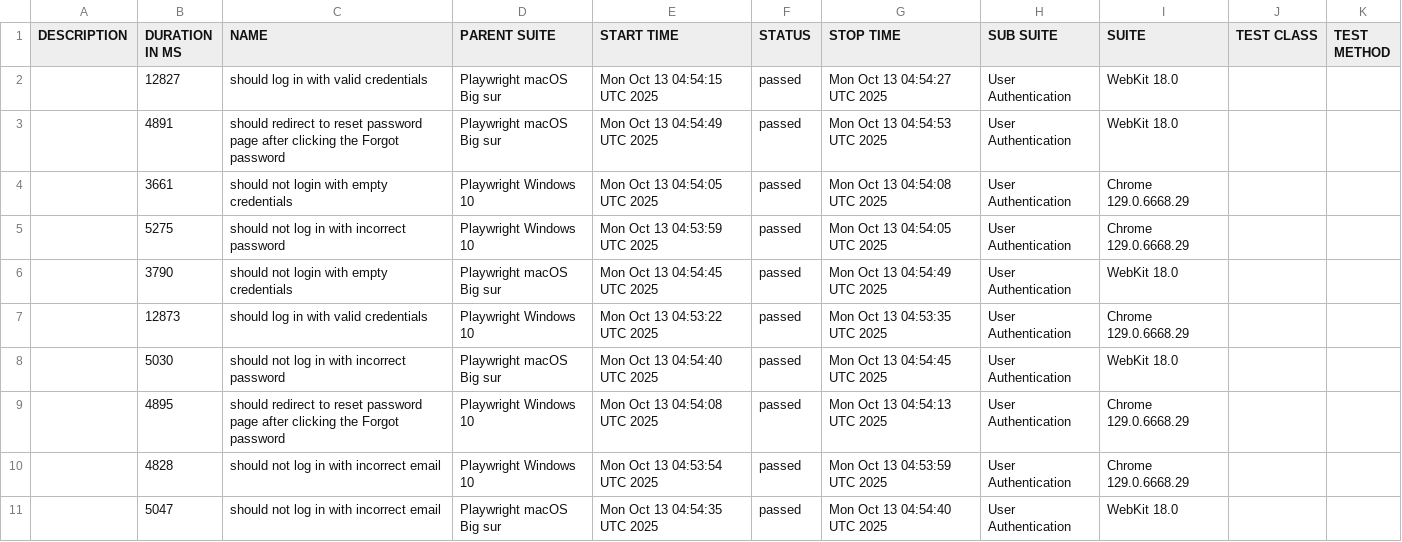
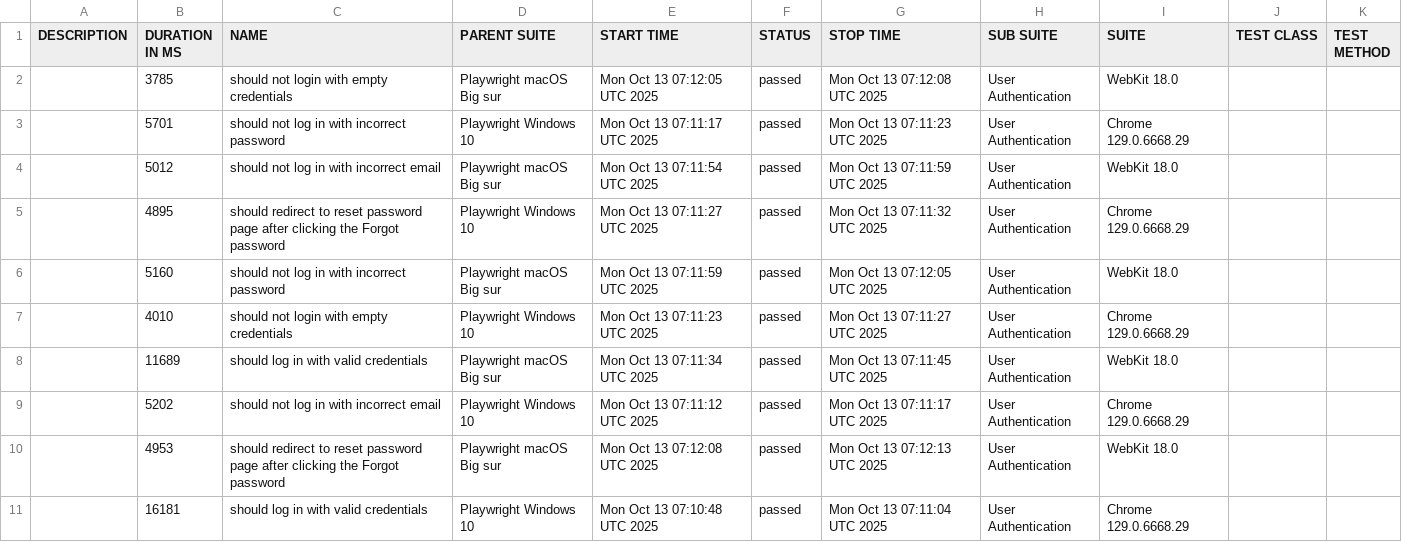
Before and after one commit to netgitqa/QAAssessmentAppService, a CSV file: data/suites.csv, drawn as a sheet.

```diff
--- a/data/suites.csv
+++ b/data/suites.csv
@@ -1,11 +1,11 @@
 "DESCRIPTION","DURATION IN MS","NAME","PARENT SUITE","START TIME","STATUS","STOP TIME","SUB SUITE","SUITE","TEST CLASS","TEST METHOD"
-"","12827","should log in with valid credentials","Playwright macOS Big sur","Mon Oct 13 04:54:15 UTC 2025","passed","Mon Oct 13 04:54:27 UTC 2025","User Authentication","WebKit 18.0","",""
-"","4891","should redirect to reset password page after clicking the Forgot password","Playwright macOS Big sur","Mon Oct 13 04:54:49 UTC 2025","passed","Mon Oct 13 04:54:53 UTC 2025","User Authentication","WebKit 18.0","",""
-"","3661","should not login with empty credentials","Playwright Windows 10","Mon Oct 13 04:54:05 UTC 2025","passed","Mon Oct 13 04:54:08 UTC 2025","User Authentication","Chrome 129.0.6668.29","",""
-"","5275","should not log in with incorrect password","Playwright Windows 10","Mon Oct 13 04:53:59 UTC 2025","passed","Mon Oct 13 04:54:05 UTC 2025","User Authentication","Chrome 129.0.6668.29","",""
-"","3790","should not login with empty credentials","Playwright macOS Big sur","Mon Oct 13 04:54:45 UTC 2025","passed","Mon Oct 13 04:54:49 UTC 2025","User Authentication","WebKit 18.0","",""
-"","12873","should log in with valid credentials","Playwright Windows 10","Mon Oct 13 04:53:22 UTC 2025","passed","Mon Oct 13 04:53:35 UTC 2025","User Authentication","Chrome 129.0.6668.29","",""
-"","5030","should not log in with incorrect password","Playwright macOS Big sur","Mon Oct 13 04:54:40 UTC 2025","passed","Mon Oct 13 04:54:45 UTC 2025","User Authentication","WebKit 18.0","",""
-"","4895","should redirect to reset password page after clicking the Forgot password","Playwright Windows 10","Mon Oct 13 04:54:08 UTC 2025","passed","Mon Oct 13 04:54:13 UTC 2025","User Authentication","Chrome 129.0.6668.29","",""
-"","4828","should not log in with incorrect email","Playwright Windows 10","Mon Oct 13 04:53:54 UTC 2025","passed","Mon Oct 13 04:53:59 UTC 2025","User Authentication","Chrome 129.0.6668.29","",""
-"","5047","should not log in with incorrect email","Playwright macOS Big sur","Mon Oct 13 04:54:35 UTC 2025","passed","Mon Oct 13 04:54:40 UTC 2025","User Authentication","WebKit 18.0","",""
+"","3785","should not login with empty credentials","Playwright macOS Big sur","Mon Oct 13 07:12:05 UTC 2025","passed","Mon Oct 13 07:12:08 UTC 2025","User Authentication","WebKit 18.0","",""
+"","5701","should not log in with incorrect password","Playwright Windows 10","Mon Oct 13 07:11:17 UTC 2025","passed","Mon Oct 13 07:11:23 UTC 2025","User Authentication","Chrome 129.0.6668.29","",""
+"","5012","should not log in with incorrect email","Playwright macOS Big sur","Mon Oct 13 07:11:54 UTC 2025","passed","Mon Oct 13 07:11:59 UTC 2025","User Authentication","WebKit 18.0","",""
+"","4895","should redirect to reset password page after clicking the Forgot password","Playwright Windows 10","Mon Oct 13 07:11:27 UTC 2025","passed","Mon Oct 13 07:11:32 UTC 2025","User Authentication","Chrome 129.0.6668.29","",""
+"","5160","should not log in with incorrect password","Playwright macOS Big sur","Mon Oct 13 07:11:59 UTC 2025","passed","Mon Oct 13 07:12:05 UTC 2025","User Authentication","WebKit 18.0","",""
+"","4010","should not login with empty credentials","Playwright Windows 10","Mon Oct 13 07:11:23 UTC 2025","passed","Mon Oct 13 07:11:27 UTC 2025","User Authentication","Chrome 129.0.6668.29","",""
+"","11689","should log in with valid credentials","Playwright macOS Big sur","Mon Oct 13 07:11:34 UTC 2025","passed","Mon Oct 13 07:11:45 UTC 2025","User Authentication","WebKit 18.0","",""
+"","5202","should not log in with incorrect email","Playwright Windows 10","Mon Oct 13 07:11:12 UTC 2025","passed","Mon Oct 13 07:11:17 UTC 2025","User Authentication","Chrome 129.0.6668.29","",""
+"","4953","should redirect to reset password page after clicking the Forgot password","Playwright macOS Big sur","Mon Oct 13 07:12:08 UTC 2025","passed","Mon Oct 13 07:12:13 UTC 2025","User Authentication","WebKit 18.0","",""
+"","16181","should log in with valid credentials","Playwright Windows 10","Mon Oct 13 07:10:48 UTC 2025","passed","Mon Oct 13 07:11:04 UTC 2025","User Authentication","Chrome 129.0.6668.29","",""
```
Also changed, not shown: 34 other files.
